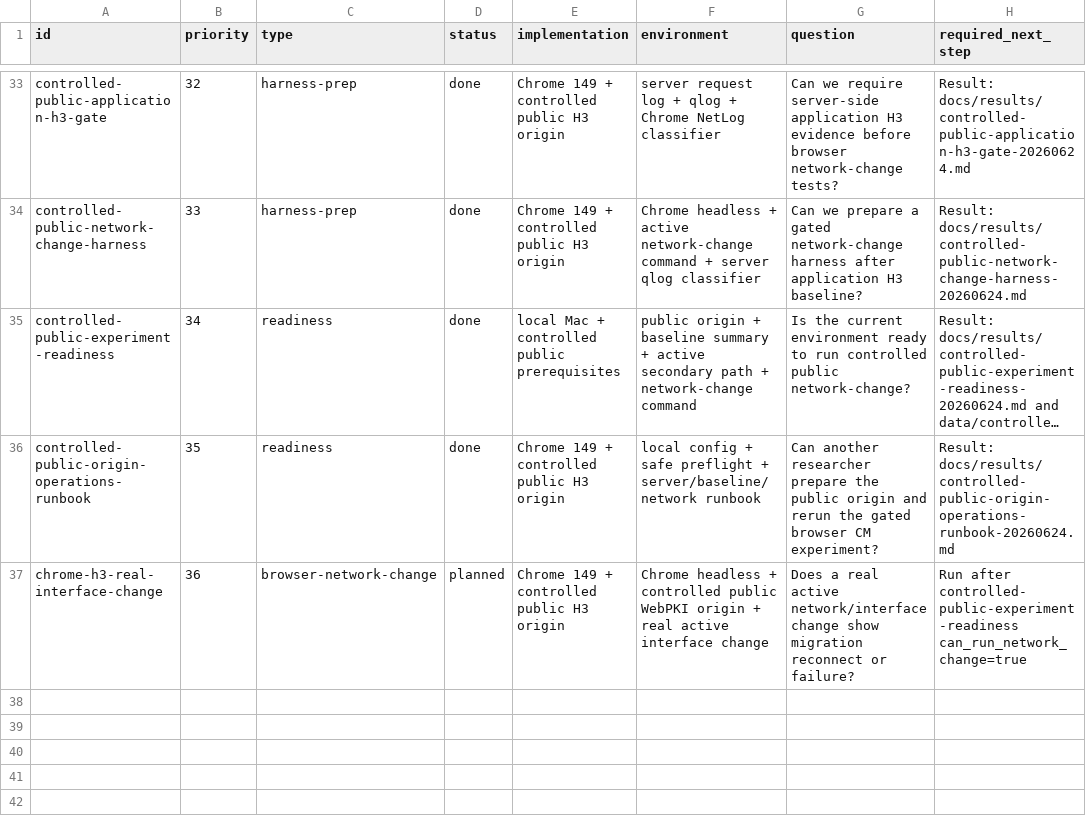
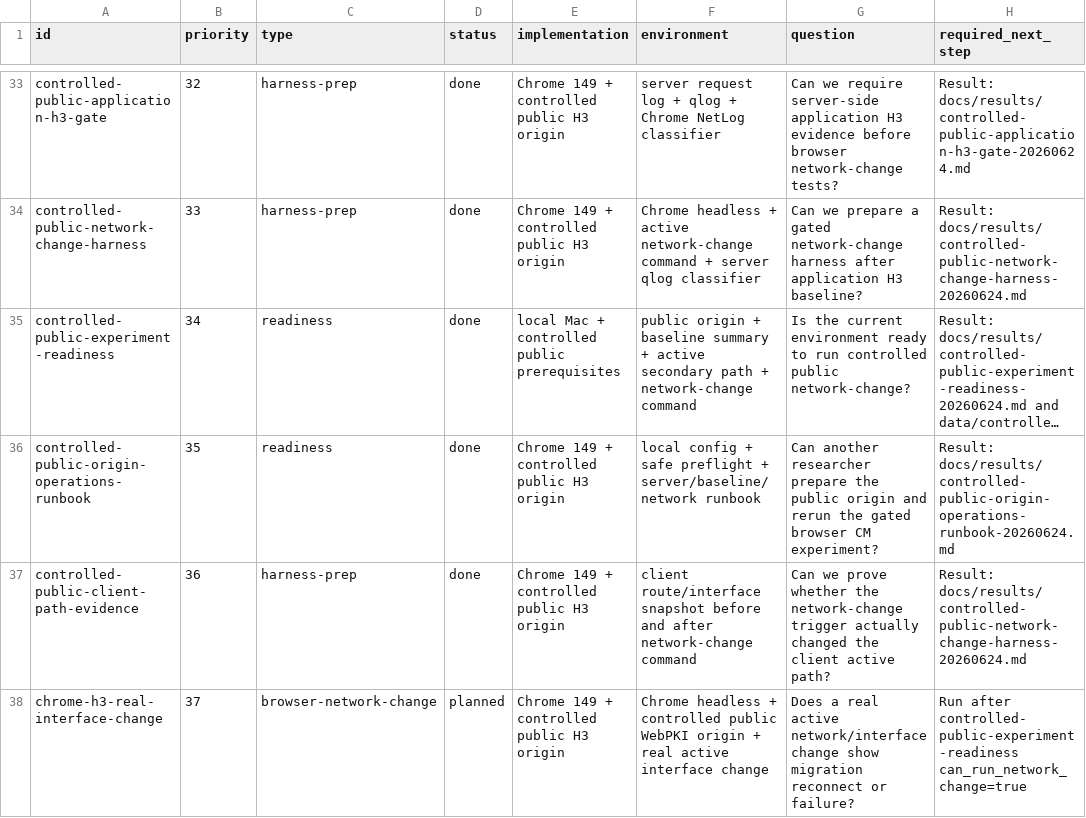
Before and after one commit to manNomi/quic-connect-migration, a CSV file: harness/manifests/experiment-matrix.csv, drawn as a sheet; only a part is shown, gaps mark what is left out; long unchanged cells end in …; addresses are those after the commit; the diff names each change by its address in the sheet, - before the commit and + after, or states it on an @@ line.

Commit message:
test: client path-change evidence 추가

```diff
--- a/harness/manifests/experiment-matrix.csv
+++ b/harness/manifests/experiment-matrix.csv
+row 37: controlled-public-client-path-evidence | 36 | harness-prep | done | Chrome 149 + controlled public H3 origin | client route/interface snapshot before and after network-change command | Can we prove whether the network-change trigger actually changed the client active path? | Result: docs/results/controlled-public-network-change-harness-20260624.md
-B38 (priority): 36
+B38 (priority): 37
```
Also changed, not shown: 10 other files.
